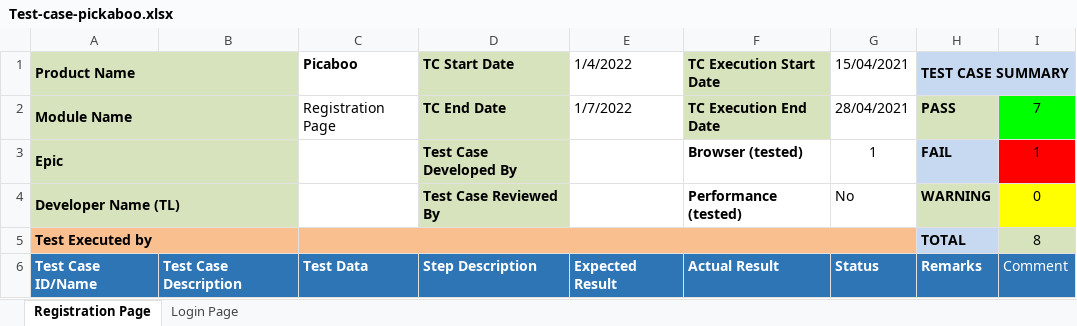
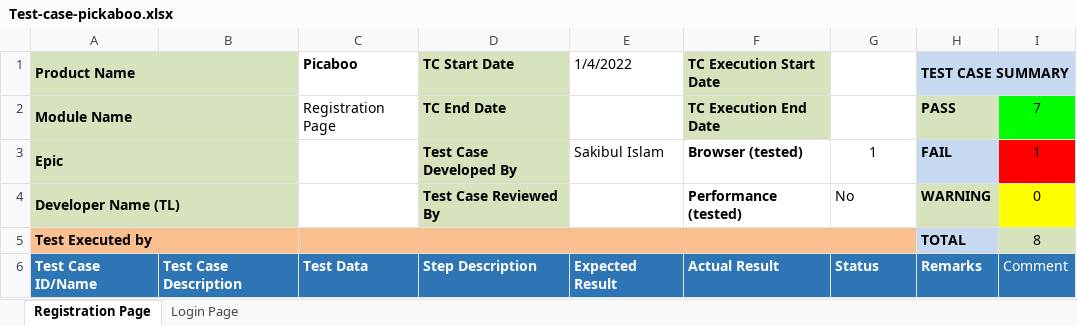
Before and after one commit to sakib-75/Test-Case-Pickaboo, an Excel workbook: Test-case-pickaboo.xlsx, sheet Registration Page, drawn as a sheet; only a part is shown; values as stored, in another font and other column widths than the file's, no borders; charts and pictures and conditional formats not drawn; the diff names each change by its address in the sheet, - before the commit and + after, or states it on an @@ line.

```diff
--- a/Test-case-pickaboo.xlsx (sheet Registration Page)
+++ b/Test-case-pickaboo.xlsx (sheet Registration Page)
-G1: 15/04/2021
+G1: (empty)
-E2 (1/4/2022): 1/7/2022
+E2 (1/4/2022): (empty)
-G2: 28/04/2021
+G2: (empty)
-E3 (1/4/2022): (empty)
+E3 (1/4/2022): Sakibul Islam
```
Also changed, not shown: sheet Login Page.
